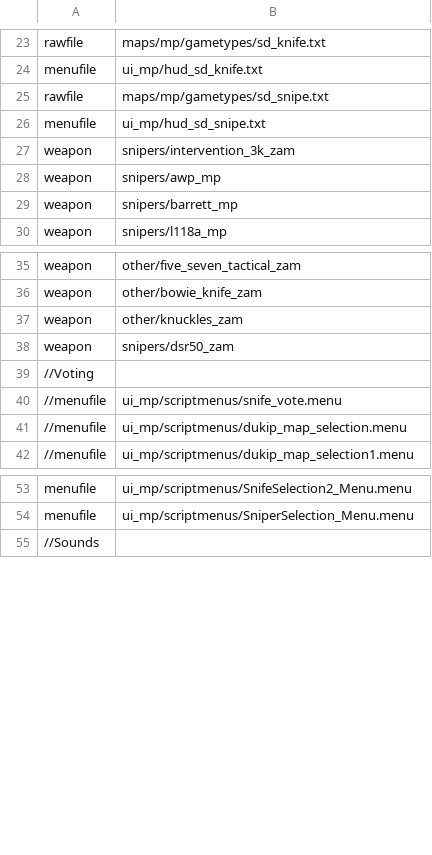
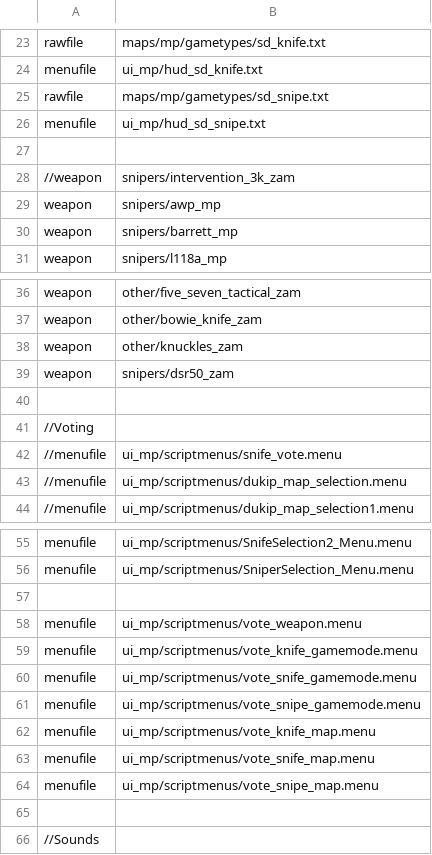
Before and after one commit to Classixz/bo1-snife, a CSV file: mod.csv, drawn as a sheet; only a part is shown, gaps mark what is left out.

Commit message:
Gamemode, Gametype and Map vote

```diff
--- a/mod.csv
+++ b/mod.csv
@@ -26,3 +26,4 @@ rawfile,maps/mp/gametypes/sd_snipe.txt
 menufile,ui_mp/hud_sd_snipe.txt
-weapon,snipers/intervention_3k_zam
+
+//weapon,snipers/intervention_3k_zam
 weapon,snipers/awp_mp
@@ -38,2 +39,3 @@ weapon,other/knuckles_zam
 weapon,snipers/dsr50_zam
+
 //Voting
@@ -54,2 +56,11 @@ menufile,ui_mp/scriptmenus/SnifeSelection2_Menu.menu
 menufile,ui_mp/scriptmenus/SniperSelection_Menu.menu
+
+menufile,ui_mp/scriptmenus/vote_weapon.menu
+menufile,ui_mp/scriptmenus/vote_knife_gamemode.menu
+menufile,ui_mp/scriptmenus/vote_snife_gamemode.menu
+menufile,ui_mp/scriptmenus/vote_snipe_gamemode.menu
+menufile,ui_mp/scriptmenus/vote_knife_map.menu
+menufile,ui_mp/scriptmenus/vote_snife_map.menu
+menufile,ui_mp/scriptmenus/vote_snipe_map.menu
+
 //Sounds
```
Also changed, not shown: 25 other files.
